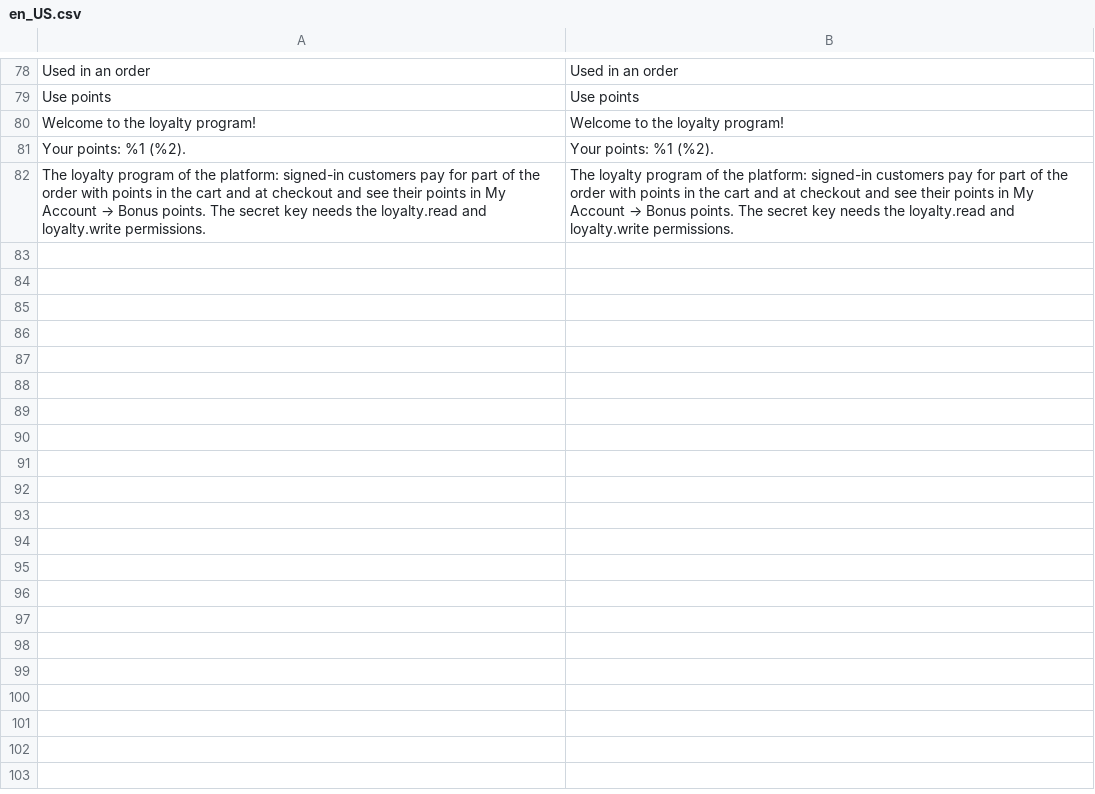
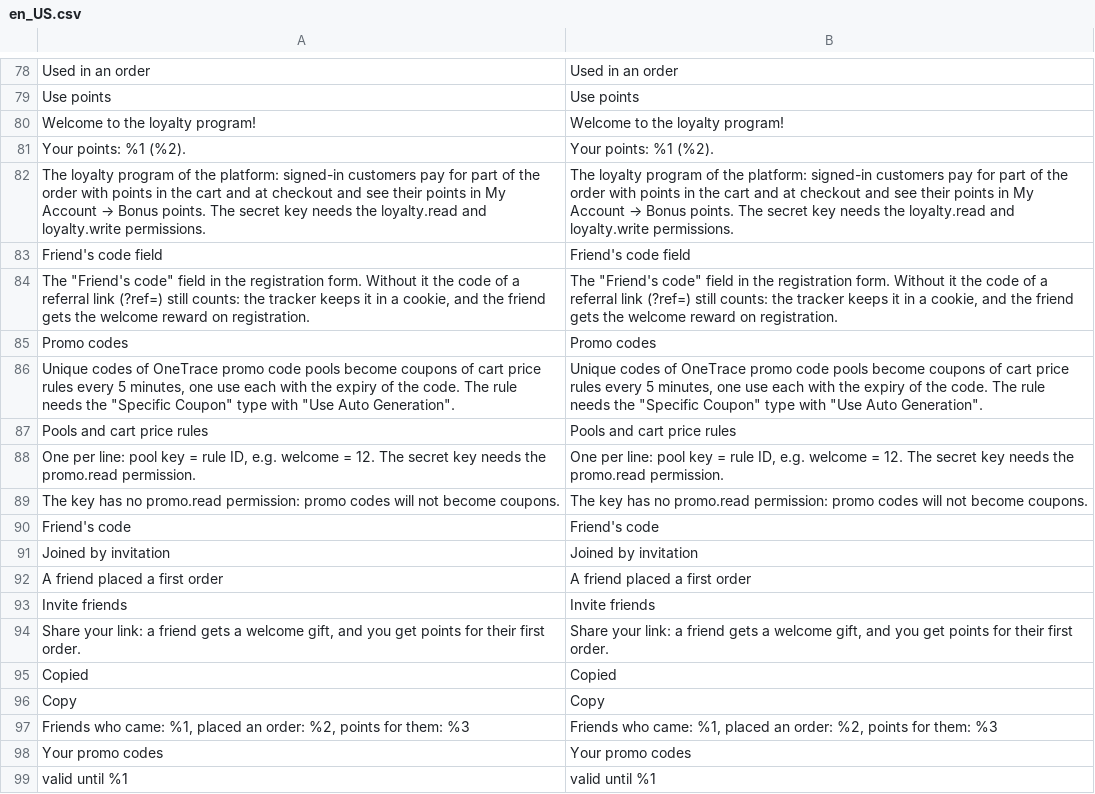
Before and after one commit to OneTracePro/onetrace-magento2, a CSV file: i18n/en_US.csv, drawn as a sheet; only a part is shown, gaps mark what is left out; the diff names each change by its address in the sheet, - before the commit and + after, or states it on an @@ line.

```diff
--- a/i18n/en_US.csv
+++ b/i18n/en_US.csv
+row 83: Friend's code field | Friend's code field
+row 84: The "Friend's code" field in the registration form. Without it the code of a referral link (?ref=) still counts: the tracker keeps it in a cookie, and the friend gets the welcome reward on registration. | The "Friend's code" field in the registration form. Without it the code of a referral link (?ref=) still counts: the tracker keeps it in a cookie, and the friend gets the welcome reward on registration.
+row 85: Promo codes | Promo codes
+row 86: Unique codes of OneTrace promo code pools become coupons of cart price rules every 5 minutes, one use each with the expiry of the code. The rule needs the "Specific Coupon" type with "Use Auto Generation". | Unique codes of OneTrace promo code pools become coupons of cart price rules every 5 minutes, one use each with the expiry of the code. The rule needs the "Specific Coupon" type with "Use Auto Generation".
+row 87: Pools and cart price rules | Pools and cart price rules
+row 88: One per line: pool key = rule ID, e.g. welcome = 12. The secret key needs the promo.read permission. | One per line: pool key = rule ID, e.g. welcome = 12. The secret key needs the promo.read permission.
+row 89: The key has no promo.read permission: promo codes will not become coupons. | The key has no promo.read permission: promo codes will not become coupons.
+row 90: Friend's code | Friend's code
+row 91: Joined by invitation | Joined by invitation
+row 92: A friend placed a first order | A friend placed a first order
+row 93: Invite friends | Invite friends
+row 94: Share your link: a friend gets a welcome gift, and you get points for their first order. | Share your link: a friend gets a welcome gift, and you get points for their first order.
+row 95: Copied | Copied
+row 96: Copy | Copy
+row 97: Friends who came: %1, placed an order: %2, points for them: %3 | Friends who came: %1, placed an order: %2, points for them: %3
+row 98: Your promo codes | Your promo codes
+row 99: valid until %1 | valid until %1
```
Also changed, not shown: i18n/ru_RU.csv, 22 other files.
